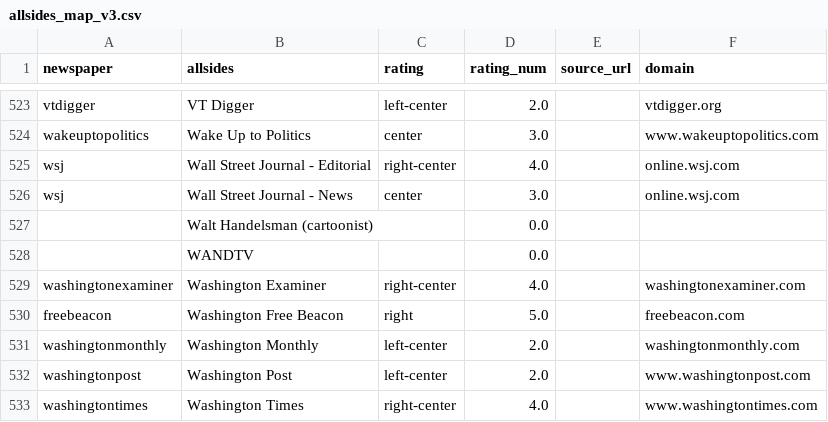
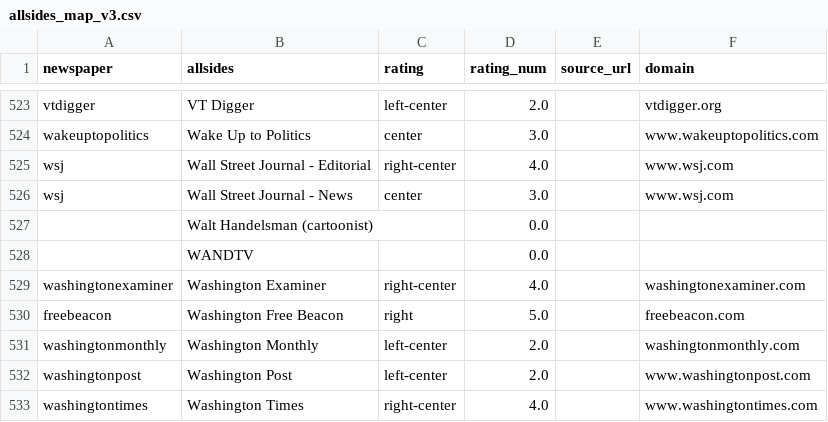
Before and after one commit to anitailango/affinity, a CSV file: backend/django_backend/rating/allsides_map_v3.csv, drawn as a sheet; only a part is shown, gaps mark what is left out.

Commit message:
fixed error with wsj domain

```diff
--- a/backend/django_backend/rating/allsides_map_v3.csv
+++ b/backend/django_backend/rating/allsides_map_v3.csv
@@ -524,4 +524,4 @@ vtdigger,VT Digger,left-center,2.0,,vtdigger.org
 wakeuptopolitics,Wake Up to Politics,center,3.0,,www.wakeuptopolitics.com
-wsj,Wall Street Journal - Editorial,right-center,4.0,,online.wsj.com
-wsj,Wall Street Journal - News,center,3.0,,online.wsj.com
+wsj,Wall Street Journal - Editorial,right-center,4.0,,www.wsj.com
+wsj,Wall Street Journal - News,center,3.0,,www.wsj.com
 ,Walt Handelsman (cartoonist),,0.0,,
```
Also changed, not shown: 1 other file.
